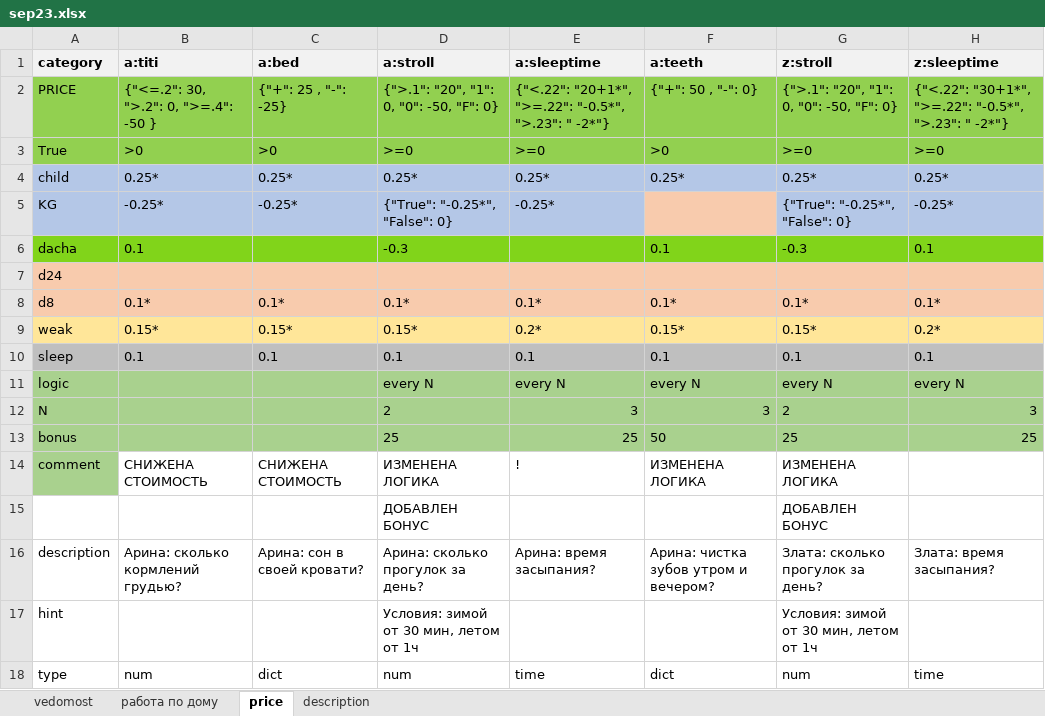
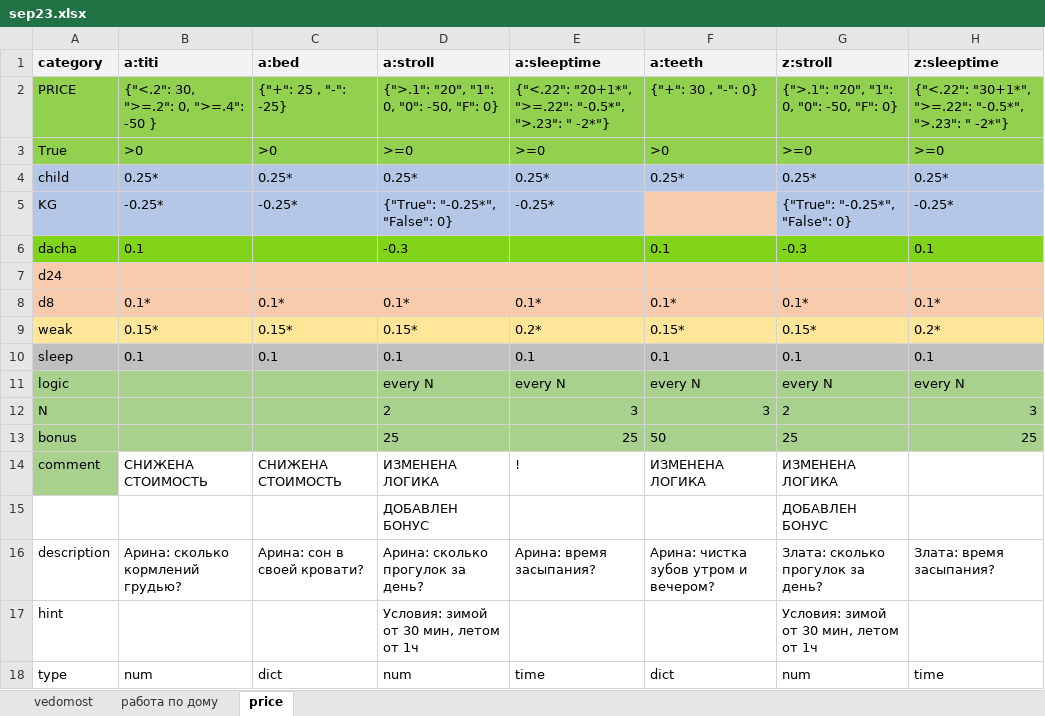
Before and after one commit to EgorVjalkov/study_to_live, an Excel workbook: months/sep23/sep23.xlsx, sheet price, drawn as a sheet; only a part is shown; values as stored, in another font and other column widths than the file's, no borders; conditional formats not drawn; the diff names each change by its address in the sheet, - before the commit and + after, or states it on an @@ line.

```diff
--- a/months/sep23/sep23.xlsx (sheet price)
+++ b/months/sep23/sep23.xlsx (sheet price)
-sheet tab: description
-B2 (a:titi): {"<=.2": 30, ">.2": 0, ">=.4": -50 }
+B2 (a:titi): {"<.2": 30, ">=.2": 0, ">=.4": -50 }
-F2 (a:teeth): {"+": 50 , "-": 0}
+F2 (a:teeth): {"+": 30 , "-": 0}
```
Also changed, not shown: sheet vedomost, sheet работа по дому, 2 other files.
